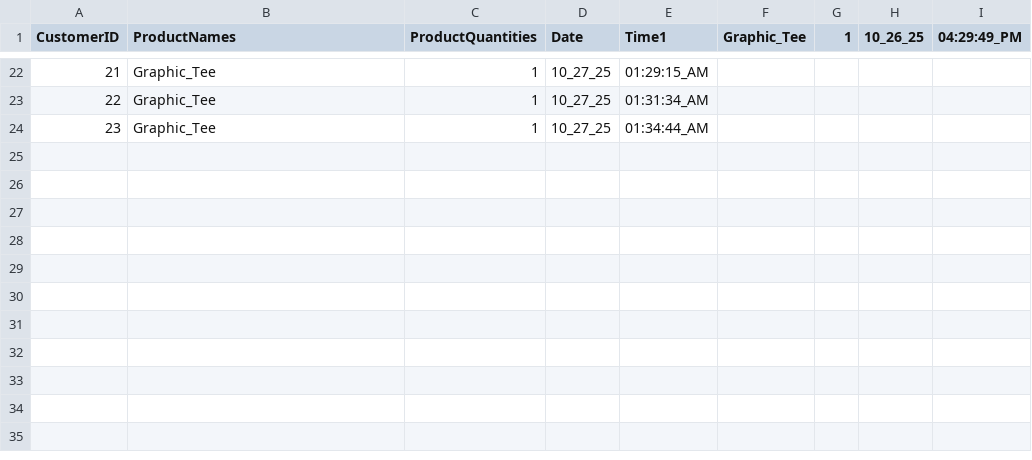
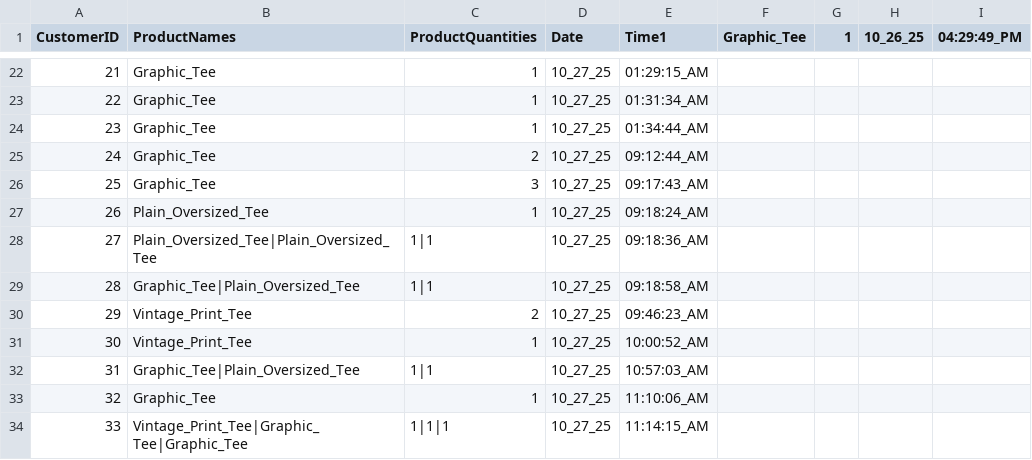
Before and after one commit to 0xRa1n/POSSystem, a CSV file: database/customers/customers_logs.csv, drawn as a sheet; only a part is shown, gaps mark what is left out; the diff names each change by its address in the sheet, - before the commit and + after, or states it on an @@ line.

```diff
--- a/database/customers/customers_logs.csv
+++ b/database/customers/customers_logs.csv
+row 25: 24 | Graphic_Tee | 2 | 10_27_25 | 09:12:44_AM
+row 26: 25 | Graphic_Tee | 3 | 10_27_25 | 09:17:43_AM
+row 27: 26 | Plain_Oversized_Tee | 1 | 10_27_25 | 09:18:24_AM
+row 28: 27 | Plain_Oversized_Tee|Plain_Oversized_Tee | 1|1 | 10_27_25 | 09:18:36_AM
+row 29: 28 | Graphic_Tee|Plain_Oversized_Tee | 1|1 | 10_27_25 | 09:18:58_AM
+row 30: 29 | Vintage_Print_Tee | 2 | 10_27_25 | 09:46:23_AM
+row 31: 30 | Vintage_Print_Tee | 1 | 10_27_25 | 10:00:52_AM
+row 32: 31 | Graphic_Tee|Plain_Oversized_Tee | 1|1 | 10_27_25 | 10:57:03_AM
+row 33: 32 | Graphic_Tee | 1 | 10_27_25 | 11:10:06_AM
+row 34: 33 | Vintage_Print_Tee|Graphic_Tee|Graphic_Tee | 1|1|1 | 10_27_25 | 11:14:15_AM
```
Also changed, not shown: database/logs/productsLogs.csv, database/transactions/cash_cashierTransactions.csv, 8 other files.
